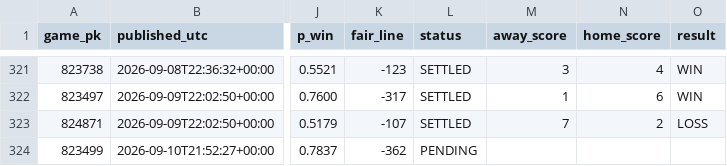
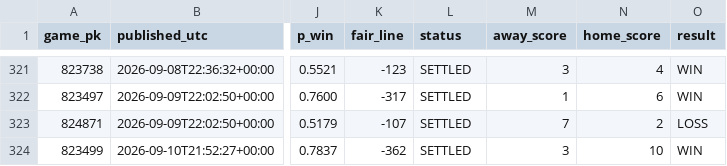
Before and after one commit to 2542609ontarioinc-wq/PickHub, a CSV file: ledger.csv, drawn as a sheet; only a part is shown, gaps mark what is left out; the diff names each change by its address in the sheet, - before the commit and + after, or states it on an @@ line.

```diff
--- a/ledger.csv
+++ b/ledger.csv
-L324 (status): PENDING
+L324 (status): SETTLED
-M324 (away_score): (empty)
+M324 (away_score): 3
-N324 (home_score): (empty)
+N324 (home_score): 10
-O324 (result): (empty)
+O324 (result): WIN
```
Also changed, not shown: 3 other files.
